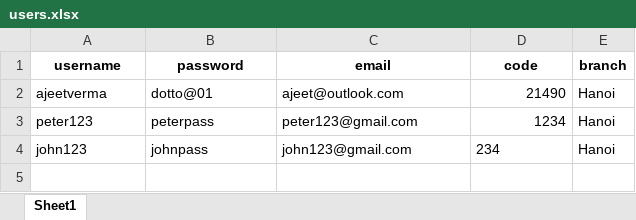
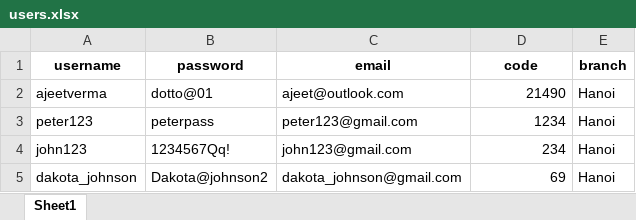
Before and after one commit to ajeet214/dash-login-signup-page, an Excel workbook: users.xlsx, sheet Sheet1, drawn as a sheet; values as stored, in another font and other column widths than the file's, no borders; the diff names each change by its address in the sheet, - before the commit and + after, or states it on an @@ line.

```diff
--- a/users.xlsx (sheet Sheet1)
+++ b/users.xlsx (sheet Sheet1)
-B4 (password): johnpass
+B4 (password): 1234567Qq!
-D4 alignment: left
+D4 alignment: right
+row 5: dakota_johnson | Dakota@johnson2 | dakota_johnson@gmail.com | 69 | Hanoi
```
Also changed, not shown: 12 other files.
